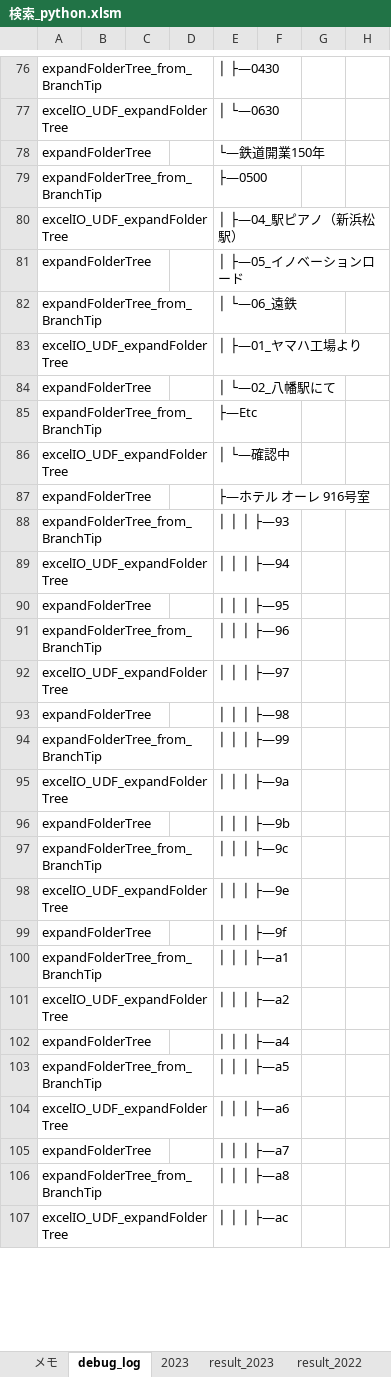
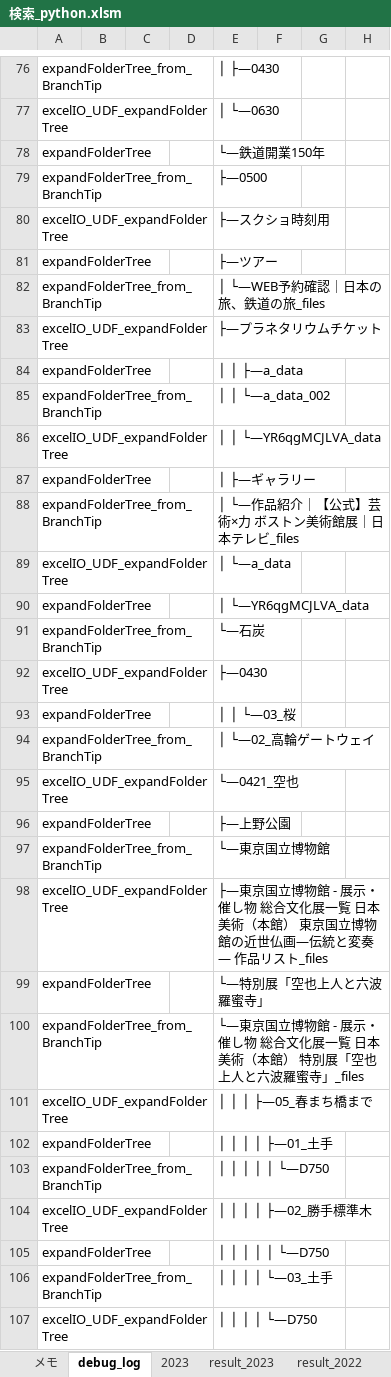
Before and after one commit to myprogram-ishi/DiskLedger, an Excel workbook: 検索_python.xlsm, sheet debug_log, drawn as a sheet; only a part is shown, gaps mark what is left out; values as stored, in another font and other column widths than the file's, no borders; the diff covers the shown part only; the diff names each change by its address in the sheet, - before the commit and + after, or states it on an @@ line.

```diff
--- a/検索_python.xlsm (sheet debug_log)
+++ b/検索_python.xlsm (sheet debug_log)
-E80: │ ├―04_駅ピアノ（新浜松駅）
+E80: ├―スクショ時刻用
-E81: │ ├―05_イノベーションロード
+E81: ├―ツアー
-E82: │ └―06_遠鉄
+E82: │ └―WEB予約確認｜日本の旅、鉄道の旅_files
-E83: │ ├―01_ヤマハ工場より
+E83: ├―プラネタリウムチケット
-E84: │ └―02_八幡駅にて
+E84: │ │ ├―a_data
-E85: ├―Etc
+E85: │ │ └―a_data_002
-E86: │ └―確認中
+E86: │ │ └―YR6qgMCJLVA_data
-E87: ├―ホテル オーレ 916号室
+E87: │ ├―ギャラリー
-E88: │ │ │ ├―93
+E88: │ └―作品紹介｜【公式】芸術×力 ボストン美術館展｜日本テレビ_files
-E89: │ │ │ ├―94
+E89: │ └―a_data
-E90: │ │ │ ├―95
+E90: │ └―YR6qgMCJLVA_data
-E91: │ │ │ ├―96
+E91: └―石炭
-E92: │ │ │ ├―97
+E92: ├―0430
-E93: │ │ │ ├―98
+E93: │ │ └―03_桜
-E94: │ │ │ ├―99
+E94: │ └―02_高輪ゲートウェイ
-E95: │ │ │ ├―9a
+E95: └―0421_空也
-E96: │ │ │ ├―9b
+E96: ├―上野公園
-E97: │ │ │ ├―9c
+E97: └―東京国立博物館
-E98: │ │ │ ├―9e
+E98: ├―東京国立博物館 - 展示・催し物 総合文化展一覧 日本美術（本館） 東京国立博物館の近世仏画―伝統と変奏― 作品リスト_files
-E99: │ │ │ ├―9f
+E99: └―特別展「空也上人と六波羅蜜寺」
-E100: │ │ │ ├―a1
+E100: └―東京国立博物館 - 展示・催し物 総合文化展一覧 日本美術（本館） 特別展「空也上人と六波羅蜜寺」_files
-E101: │ │ │ ├―a2
+E101: │ │ │ ├―05_春まち橋まで
-E102: │ │ │ ├―a4
+E102: │ │ │ │ ├―01_土手
-E103: │ │ │ ├―a5
+E103: │ │ │ │ │ └―D750
-E104: │ │ │ ├―a6
+E104: │ │ │ │ ├―02_勝手標準木
-E105: │ │ │ ├―a7
+E105: │ │ │ │ │ └―D750
-E106: │ │ │ ├―a8
+E106: │ │ │ │ └―03_土手
-E107: │ │ │ ├―ac
+E107: │ │ │ │ └―D750
```
Also changed, not shown: other rows of this sheet, sheet Expand_target, sheet Expand_base, other sheet tabs, charts or pictures.
